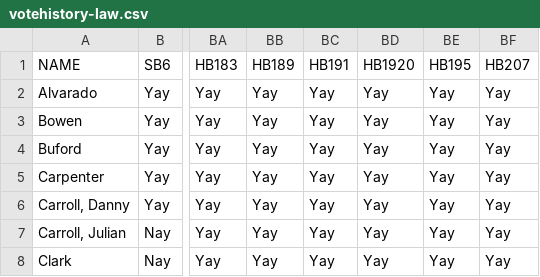
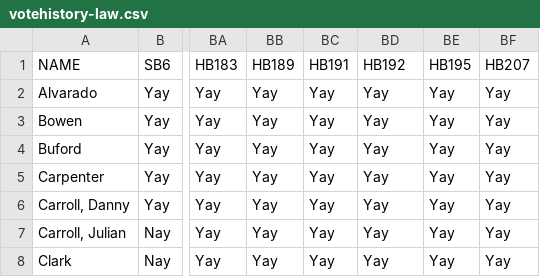
Before and after one commit to Data4Democracy/louisville-hackathon-mar2017, a CSV file: scraped-ky-law-csv/votehistory-law.csv, drawn as a sheet; only a part is shown, gaps mark what is left out; the diff names each change by its address in the sheet, - before the commit and + after, or states it on an @@ line.

```diff
--- a/scraped-ky-law-csv/votehistory-law.csv
+++ b/scraped-ky-law-csv/votehistory-law.csv
-BD1: HB1920
+BD1: HB192
```
Also changed, not shown: scraped-ky-onehouse-csv/onehouse-sb9-247.csv.
